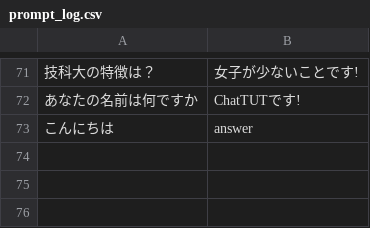
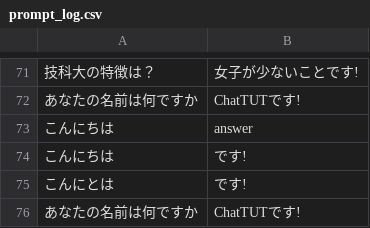
Before and after one commit to ChatTUTApp/ChatTUT, a CSV file: data/prompt_log.csv, drawn as a sheet; only a part is shown, gaps mark what is left out; the diff names each change by its address in the sheet, - before the commit and + after, or states it on an @@ line.

```diff
--- a/data/prompt_log.csv
+++ b/data/prompt_log.csv
+row 74: こんにちは | です!
+row 75: こんにとは | です!
+row 76: あなたの名前は何ですか | ChatTUTです!
```
Also changed, not shown: 3 other files.
